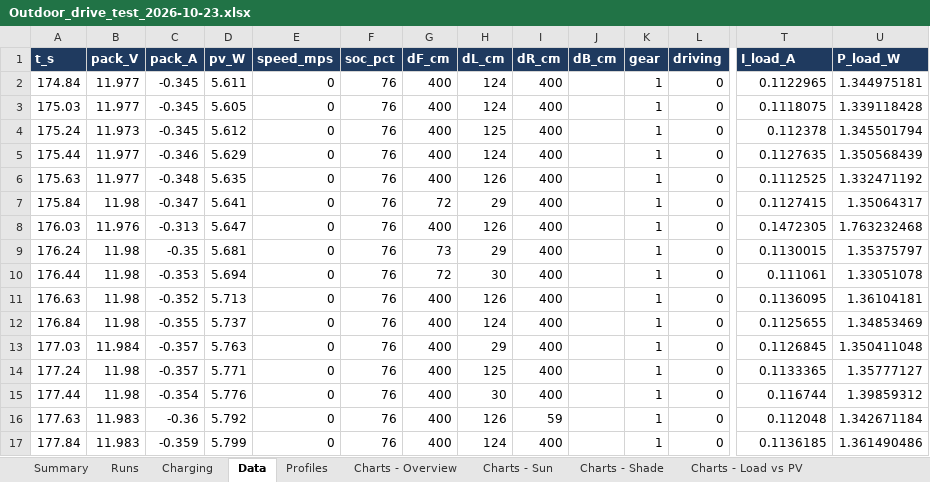
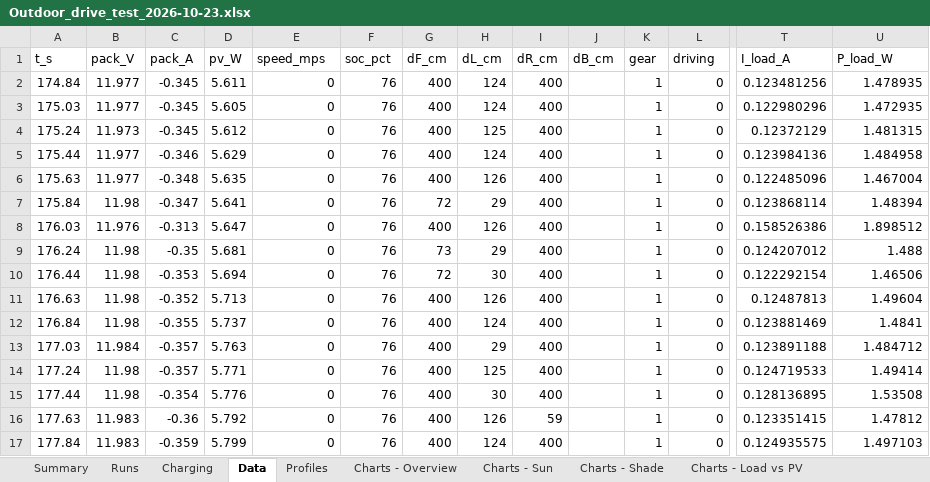
Before and after one commit to GoldenExperienceR/EEE4022S_TRKJON002_Solar_Car, an Excel workbook: results/sys-11/Outdoor_drive_test_2026-10-23.xlsx, sheet Data, drawn as a sheet; only a part is shown, gaps mark what is left out; values as stored, in another font and other column widths than the file's, no borders; the diff covers the shown part only; the diff names each change by its address in the sheet, - before the commit and + after, or states it on an @@ line.

```diff
--- a/results/sys-11/Outdoor_drive_test_2026-10-23.xlsx (sheet Data)
+++ b/results/sys-11/Outdoor_drive_test_2026-10-23.xlsx (sheet Data)
@@ A1:U1 fill: #1F3A5F → none, bold: on → off, text colour: #FFFFFF → black @@
-T2 (I_load_A): 0.1122965
+T2 (I_load_A): 0.123481256
-U2 (P_load_W): 1.344975181
+U2 (P_load_W): 1.478935
-T3 (I_load_A): 0.1118075
+T3 (I_load_A): 0.122980296
-U3 (P_load_W): 1.339118428
+U3 (P_load_W): 1.472935
-T4 (I_load_A): 0.112378
+T4 (I_load_A): 0.12372129
-U4 (P_load_W): 1.345501794
+U4 (P_load_W): 1.481315
-T5 (I_load_A): 0.1127635
+T5 (I_load_A): 0.123984136
-U5 (P_load_W): 1.350568439
+U5 (P_load_W): 1.484958
-T6 (I_load_A): 0.1112525
+T6 (I_load_A): 0.122485096
-U6 (P_load_W): 1.332471192
+U6 (P_load_W): 1.467004
-T7 (I_load_A): 0.1127415
+T7 (I_load_A): 0.123868114
-U7 (P_load_W): 1.35064317
+U7 (P_load_W): 1.48394
-T8 (I_load_A): 0.1472305
+T8 (I_load_A): 0.158526386
-U8 (P_load_W): 1.763232468
+U8 (P_load_W): 1.898512
-T9 (I_load_A): 0.1130015
+T9 (I_load_A): 0.124207012
-U9 (P_load_W): 1.35375797
+U9 (P_load_W): 1.488
-T10 (I_load_A): 0.111061
+T10 (I_load_A): 0.122292154
-U10 (P_load_W): 1.33051078
+U10 (P_load_W): 1.46506
-T11 (I_load_A): 0.1136095
+T11 (I_load_A): 0.12487813
-U11 (P_load_W): 1.36104181
+U11 (P_load_W): 1.49604
-T12 (I_load_A): 0.1125655
+T12 (I_load_A): 0.123881469
-U12 (P_load_W): 1.34853469
+U12 (P_load_W): 1.4841
-T13 (I_load_A): 0.1126845
+T13 (I_load_A): 0.123891188
-U13 (P_load_W): 1.350411048
+U13 (P_load_W): 1.484712
-T14 (I_load_A): 0.1133365
+T14 (I_load_A): 0.124719533
-U14 (P_load_W): 1.35777127
+U14 (P_load_W): 1.49414
-T15 (I_load_A): 0.116744
+T15 (I_load_A): 0.128136895
-U15 (P_load_W): 1.39859312
+U15 (P_load_W): 1.53508
-T16 (I_load_A): 0.112048
+T16 (I_load_A): 0.123351415
-U16 (P_load_W): 1.342671184
+U16 (P_load_W): 1.47812
-T17 (I_load_A): 0.1136185
+T17 (I_load_A): 0.124935575
-U17 (P_load_W): 1.361490486
+U17 (P_load_W): 1.497103
```
Also changed, not shown: 1718 edited cells and cell formats elsewhere in this sheet, sheet Runs, sheet Profiles, sheet Summary, sheet Charging, sheet Charts - Overview, sheet Charts - Sun, 3 more sheets, formulas that keep their value, charts or pictures, 3 other files.
